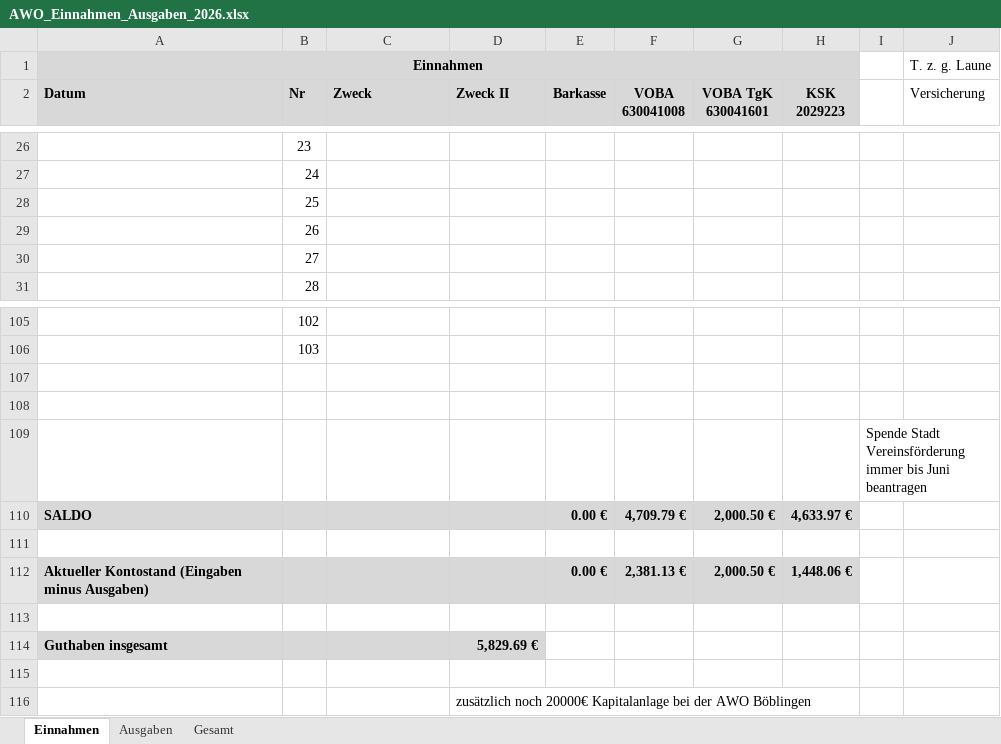
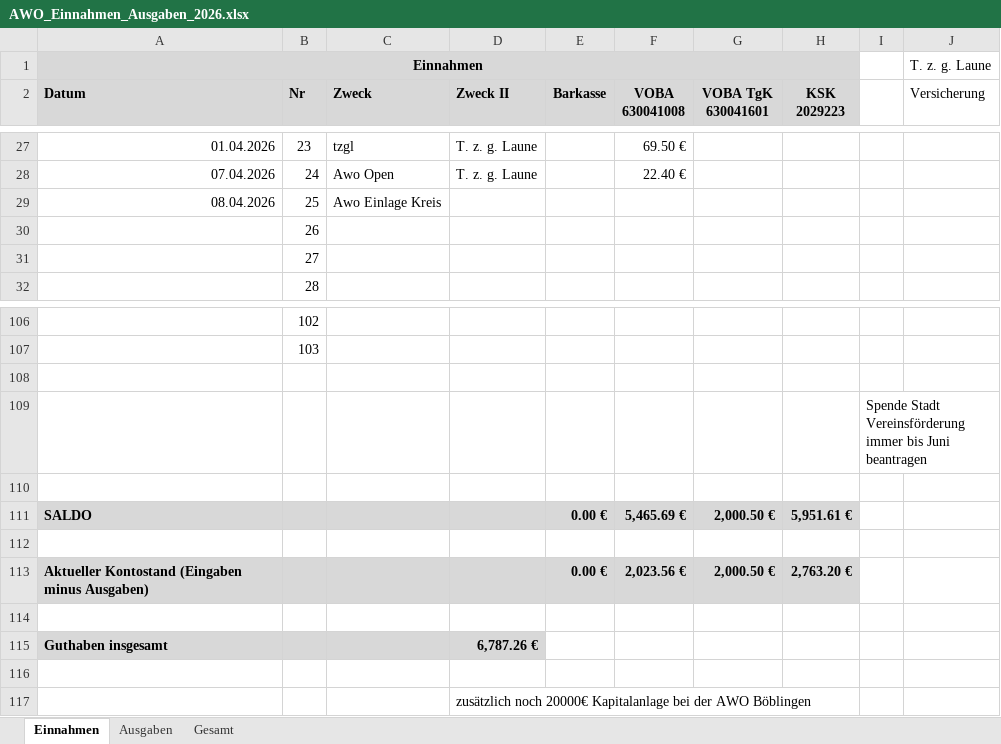
Before and after one commit to bwildner/AWO, an Excel workbook: 2026/AWO_Einnahmen_Ausgaben_2026.xlsx, sheet Einnahmen, drawn as a sheet; only a part is shown, gaps mark what is left out; values as stored, in another font and other column widths than the file's, no borders; conditional formats not drawn; addresses are those after the commit; the diff covers the shown part only; the diff names each change by its address in the sheet, - before the commit and + after, or states it on an @@ line.

```diff
--- a/2026/AWO_Einnahmen_Ausgaben_2026.xlsx (sheet Einnahmen)
+++ b/2026/AWO_Einnahmen_Ausgaben_2026.xlsx (sheet Einnahmen)
-A27 (Datum): (empty)
+A27 (Datum): 01.04.2026
-C27 (Zweck): (empty)
+C27 (Zweck): tzgl
-D27:D28 (Zweck II): (empty)
+D27:D28 (Zweck II): T. z. g. Laune
-F27 (VOBA 630041008): (empty)
+F27 (VOBA 630041008): 69.50 €
-A28 (Datum): (empty)
+A28 (Datum): 07.04.2026
-C28 (Zweck): (empty)
+C28 (Zweck): Awo Open
-F28 (VOBA 630041008): (empty)
+F28 (VOBA 630041008): 22.40 €
-A29 (Datum): (empty)
+A29 (Datum): 08.04.2026
-C29 (Zweck): (empty)
+C29 (Zweck): Awo Einlage Kreis
-F111 (VOBA 630041008): 4,709.79 €
+F111 (VOBA 630041008): 5,465.69 €
-H111 (KSK 2029223): 4,633.97 €
+H111 (KSK 2029223): 5,951.61 €
-F113 (VOBA 630041008): 2,381.13 €
+F113 (VOBA 630041008): 2,023.56 €
-H113 (KSK 2029223): 1,448.06 €
+H113 (KSK 2029223): 2,763.20 €
-D115 (Zweck II): 5,829.69 €
+D115 (Zweck II): 6,787.26 €
```
Also changed, not shown: 1 added row and 38 edited cells elsewhere in this sheet, sheet Ausgaben, formulas that keep their value, 22 other files.
